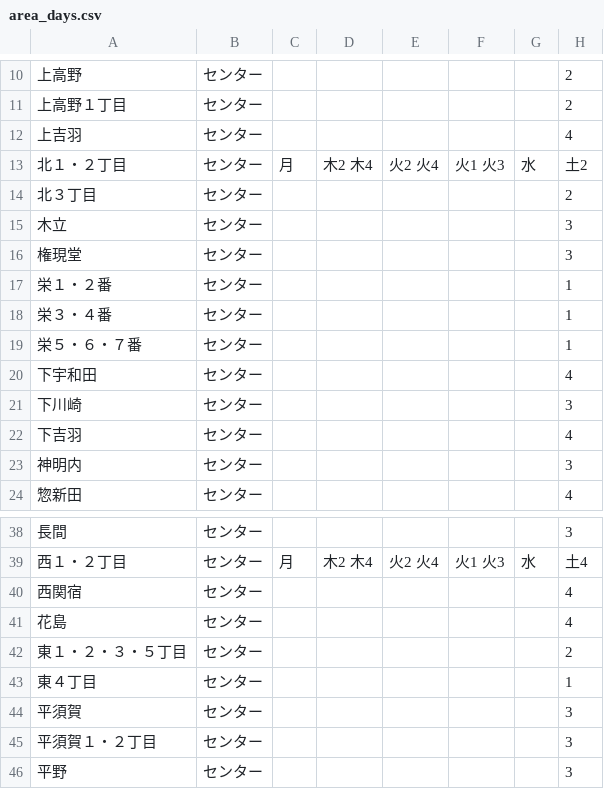
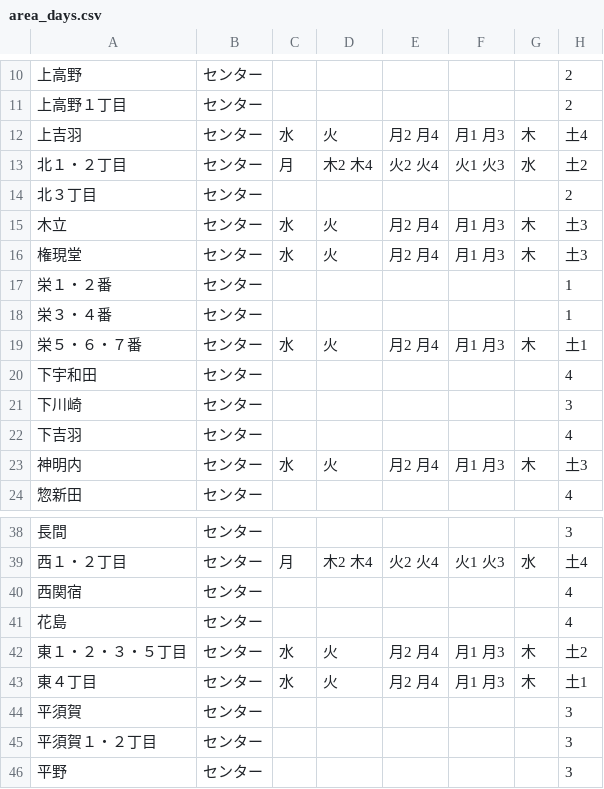
Before and after one commit to 50saisatte/5374, a CSV file: data/area_days.csv, drawn as a sheet; only a part is shown, gaps mark what is left out; the diff covers the shown part only.

Commit message:
Update area_days.csv

```diff
--- a/data/area_days.csv
+++ b/data/area_days.csv
@@ -11,10 +11,10 @@
 上高野１丁目,センター,,,,,,2
-上吉羽,センター,,,,,,4
+上吉羽,センター,水,火,月2 月4,月1 月3,木,土4
 北１・２丁目,センター,月,木2 木4,火2 火4,火1 火3,水,土2
 北３丁目,センター,,,,,,2
-木立,センター,,,,,,3
-権現堂,センター,,,,,,3
+木立,センター,水,火,月2 月4,月1 月3,木,土3
+権現堂,センター,水,火,月2 月4,月1 月3,木,土3
 栄１・２番,センター,,,,,,1
 栄３・４番,センター,,,,,,1
-栄５・６・７番,センター,,,,,,1
+栄５・６・７番,センター,水,火,月2 月4,月1 月3,木,土1
 下宇和田,センター,,,,,,4
@@ -22,3 +22,3 @@
 下吉羽,センター,,,,,,4
-神明内,センター,,,,,,3
+神明内,センター,水,火,月2 月4,月1 月3,木,土3
 惣新田,センター,,,,,,4
@@ -41,4 +41,4 @@
 花島,センター,,,,,,4
-東１・２・３・５丁目,センター,,,,,,2
-東４丁目,センター,,,,,,1
+東１・２・３・５丁目,センター,水,火,月2 月4,月1 月3,木,土2
+東４丁目,センター,水,火,月2 月4,月1 月3,木,土1
 平須賀,センター,,,,,,3
```
Also changed, not shown: 6 edited cells elsewhere in this file.
